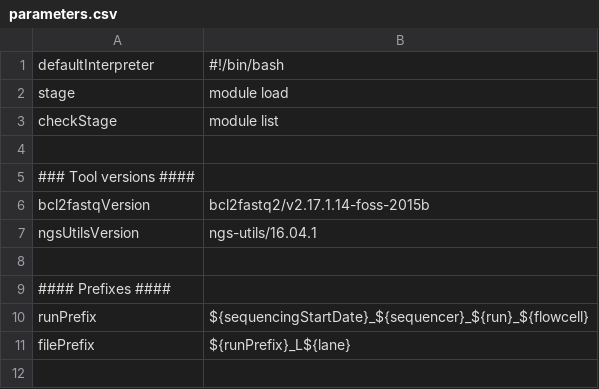
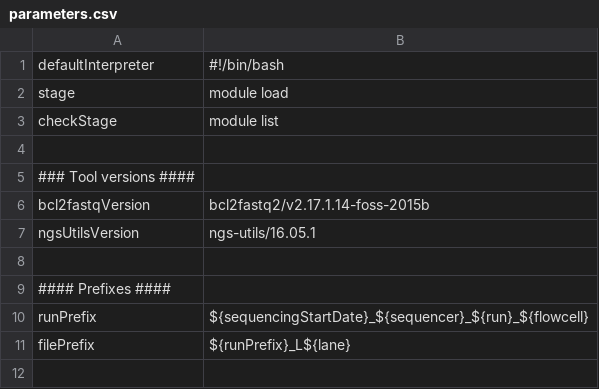
Before and after one commit to molgenis/NGS_Demultiplexing, a CSV file: parameters.csv, drawn as a sheet; only a part is shown.

Commit message:
changed EBROOT variable + updated ngs-utils version

```diff
--- a/parameters.csv
+++ b/parameters.csv
@@ -6,3 +6,3 @@ checkStage,module list
 bcl2fastqVersion,bcl2fastq2/v2.17.1.14-foss-2015b
-ngsUtilsVersion,ngs-utils/16.04.1
+ngsUtilsVersion,ngs-utils/16.05.1
 
```
Also changed, not shown: 2 other files.
